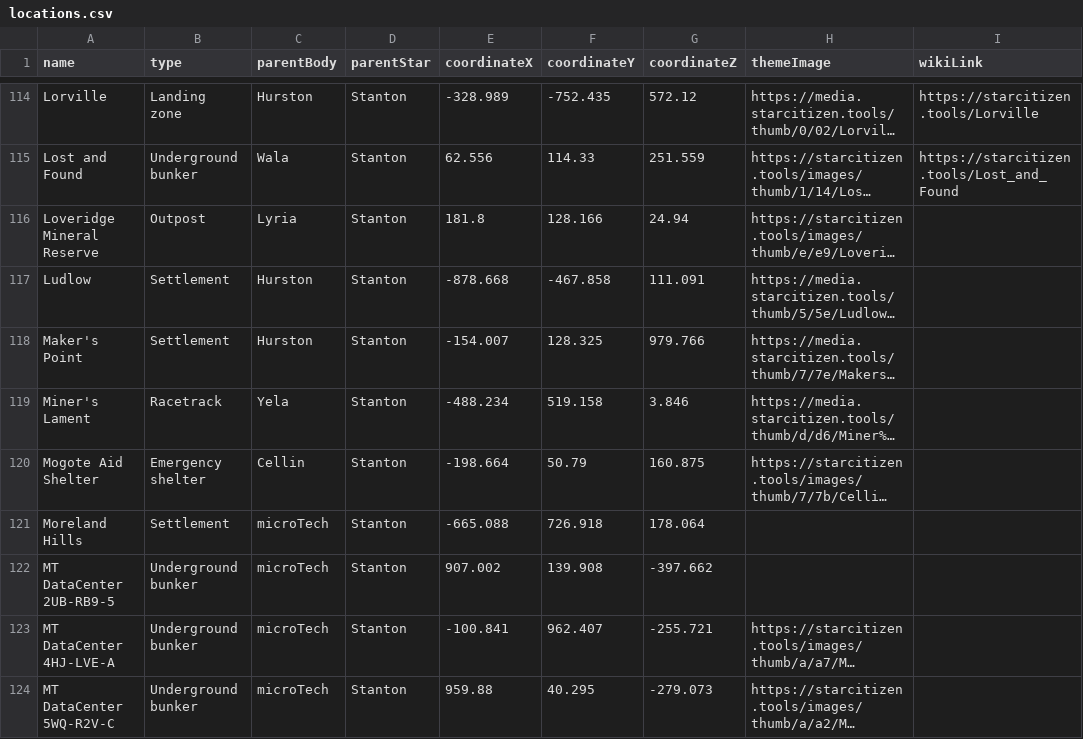
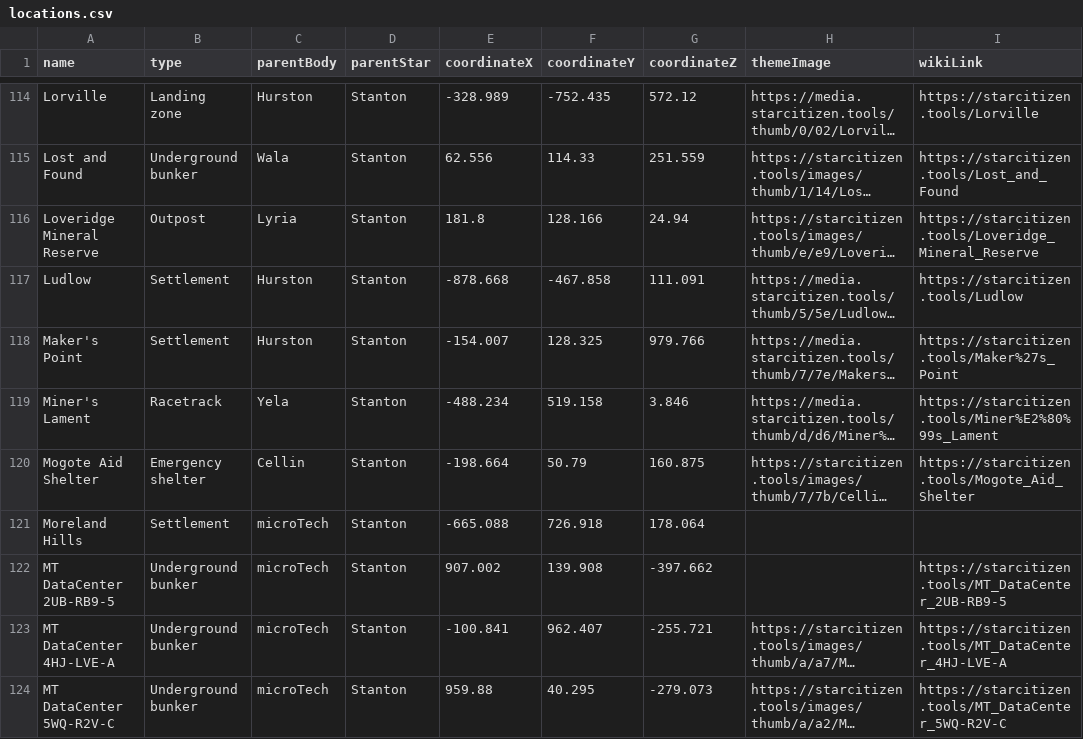
Before and after one commit to dydrmr/VerseTime, a CSV file: data/locations.csv, drawn as a sheet; only a part is shown, gaps mark what is left out; long unchanged cells end in …; the diff covers the shown part only; the diff names each change by its address in the sheet, - before the commit and + after, or states it on an @@ line.

Commit message:
Add images and wiki links

```diff
--- a/data/locations.csv
+++ b/data/locations.csv
-I116 (wikiLink): (empty)
+I116 (wikiLink): https://starcitizen.tools/Loveridge_Mineral_Reserve
-I117 (wikiLink): (empty)
+I117 (wikiLink): https://starcitizen.tools/Ludlow
-I118 (wikiLink): (empty)
+I118 (wikiLink): https://starcitizen.tools/Maker%27s_Point
-I119 (wikiLink): (empty)
+I119 (wikiLink): https://starcitizen.tools/Miner%E2%80%99s_Lament
-I120 (wikiLink): (empty)
+I120 (wikiLink): https://starcitizen.tools/Mogote_Aid_Shelter
-I122 (wikiLink): (empty)
+I122 (wikiLink): https://starcitizen.tools/MT_DataCenter_2UB-RB9-5
-I123 (wikiLink): (empty)
+I123 (wikiLink): https://starcitizen.tools/MT_DataCenter_4HJ-LVE-A
-I124 (wikiLink): (empty)
+I124 (wikiLink): https://starcitizen.tools/MT_DataCenter_5WQ-R2V-C
```
Also changed, not shown: 58 edited cells elsewhere in this file.
